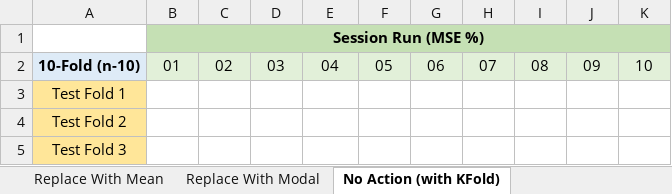
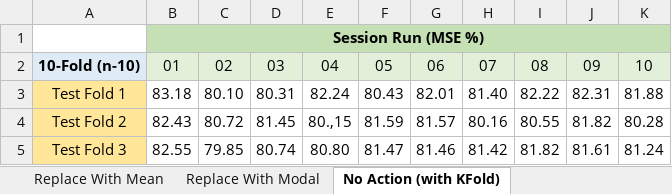
Before and after one commit to ColinWilcox1967/PhD-DataSetAnalysis-Diabetes, an Excel workbook: Session Runs.xlsx, sheet No Action (with KFold), drawn as a sheet; only a part is shown; values as stored, in another font and other column widths than the file's, no borders; the diff covers the shown part only; the diff names each change by its address in the sheet, - before the commit and + after, or states it on an @@ line.

Commit message:
Add session results for Remove record + KFOLD

```diff
--- a/Session Runs.xlsx (sheet No Action (with KFold))
+++ b/Session Runs.xlsx (sheet No Action (with KFold))
-B3: (empty)
+B3: 83.18
-C3: (empty)
+C3: 80.10
-D3: (empty)
+D3: 80.31
-E3: (empty)
+E3: 82.24
-F3: (empty)
+F3: 80.43
-G3: (empty)
+G3: 82.01
-H3: (empty)
+H3: 81.40
-I3: (empty)
+I3: 82.22
-J3: (empty)
+J3: 82.31
-K3: (empty)
+K3: 81.88
-B4: (empty)
+B4: 82.43
-C4: (empty)
+C4: 80.72
-D4: (empty)
+D4: 81.45
-E4: (empty)
+E4: 80.,15
-F4: (empty)
+F4: 81.59
-G4: (empty)
+G4: 81.57
-H4: (empty)
+H4: 80.16
-I4: (empty)
+I4: 80.55
-J4: (empty)
+J4: 81.82
-K4: (empty)
+K4: 80.28
-B5: (empty)
+B5: 82.55
-C5: (empty)
+C5: 79.85
-D5: (empty)
+D5: 80.74
-E5: (empty)
+E5: 80.80
-F5: (empty)
+F5: 81.47
-G5: (empty)
+G5: 81.46
-H5: (empty)
+H5: 81.42
-I5: (empty)
+I5: 81.82
-J5: (empty)
+J5: 81.61
-K5: (empty)
+K5: 81.24
```
Also changed, not shown: 150 edited cells elsewhere in this sheet, sheet Remove Incomplete (with KFold).
